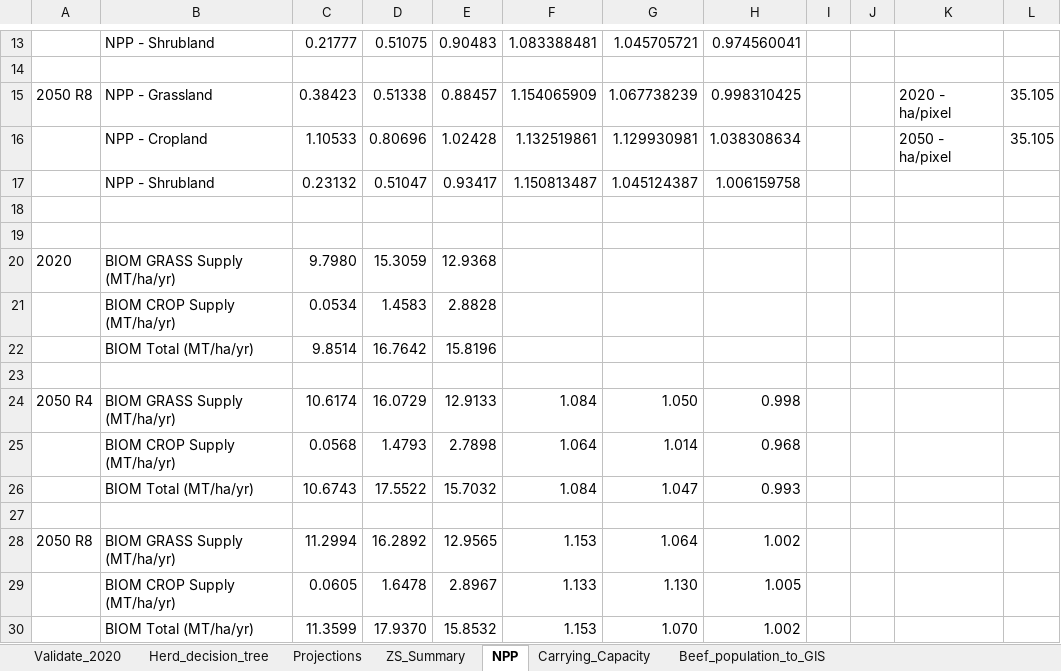
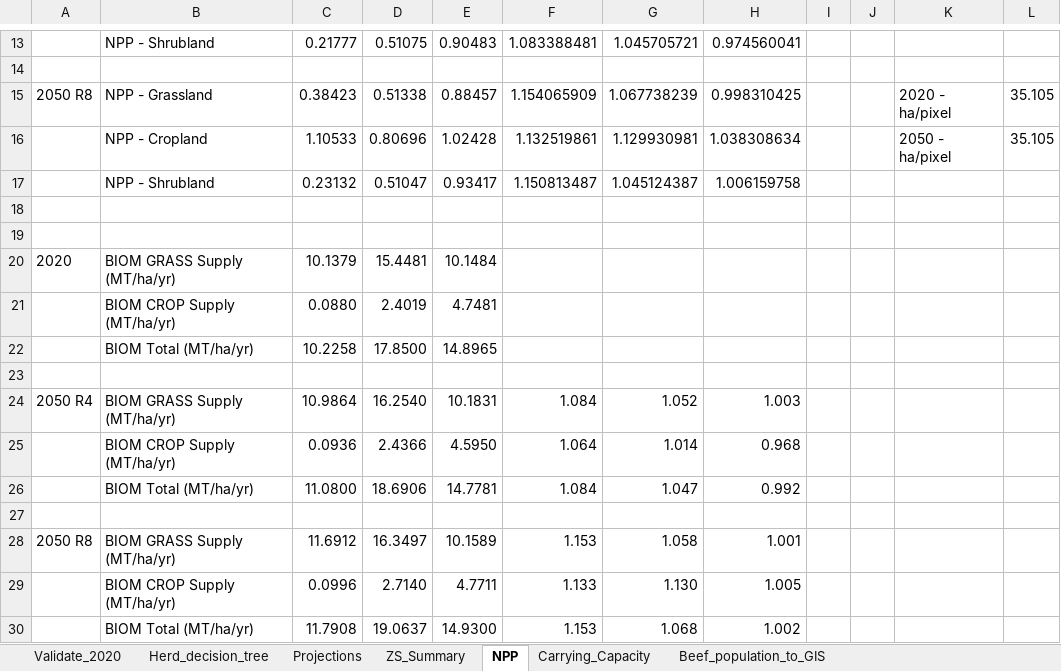
Before and after one commit to James-Hawkins/KE.beef.spatial, an Excel workbook: Rasterized animal populations/Zonal statistics/Summary.xlsx, sheet NPP, drawn as a sheet; only a part is shown, gaps mark what is left out; values as stored, in another font and other column widths than the file's, no borders; removed rows and columns are numbered as before the commit, all else as after; the diff names each change by its address in the sheet, - before the commit and + after, or states it on an @@ line.

```diff
--- a/Rasterized animal populations/Zonal statistics/Summary.xlsx (sheet NPP)
+++ b/Rasterized animal populations/Zonal statistics/Summary.xlsx (sheet NPP)
-row 20: 2020 | BIOM GRASS Supply (MT/ha/yr) | 9.7980 | 15.3059 | 12.9368
-row 21:  | BIOM CROP Supply (MT/ha/yr) | 0.0534 | 1.4583 | 2.8828
-row 22:  | BIOM Total (MT/ha/yr) | 9.8514 | 16.7642 | 15.8196
+row 20: 2020 | BIOM GRASS Supply (MT/ha/yr) | 10.1379 | 15.4481 | 10.1484
+row 21:  | BIOM CROP Supply (MT/ha/yr) | 0.0880 | 2.4019 | 4.7481
+row 22:  | BIOM Total (MT/ha/yr) | 10.2258 | 17.8500 | 14.8965
-row 24: 2050 R4 | BIOM GRASS Supply (MT/ha/yr) | 10.6174 | 16.0729 | 12.9133 | 1.084 | 1.050 | 0.998
+row 24: 2050 R4 | BIOM GRASS Supply (MT/ha/yr) | 10.9864 | 16.2540 | 10.1831 | 1.084 | 1.052 | 1.003
-C25: 0.0568
+C25: 0.0936
-D25: 1.4793
+D25: 2.4366
-E25: 2.7898
+E25: 4.5950
-row 26:  | BIOM Total (MT/ha/yr) | 10.6743 | 17.5522 | 15.7032 | 1.084 | 1.047 | 0.993
+row 26:  | BIOM Total (MT/ha/yr) | 11.0800 | 18.6906 | 14.7781 | 1.084 | 1.047 | 0.992
-row 28: 2050 R8 | BIOM GRASS Supply (MT/ha/yr) | 11.2994 | 16.2892 | 12.9565 | 1.153 | 1.064 | 1.002
+row 28: 2050 R8 | BIOM GRASS Supply (MT/ha/yr) | 11.6912 | 16.3497 | 10.1589 | 1.153 | 1.058 | 1.001
-C29: 0.0605
+C29: 0.0996
-D29: 1.6478
+D29: 2.7140
-E29: 2.8967
+E29: 4.7711
-row 30:  | BIOM Total (MT/ha/yr) | 11.3599 | 17.9370 | 15.8532 | 1.153 | 1.070 | 1.002
+row 30:  | BIOM Total (MT/ha/yr) | 11.7908 | 19.0637 | 14.9300 | 1.153 | 1.068 | 1.002
```
Also changed, not shown: sheet Carrying_Capacity, formulas that keep their value, Raster.logic.xlsx, 7 other files.
